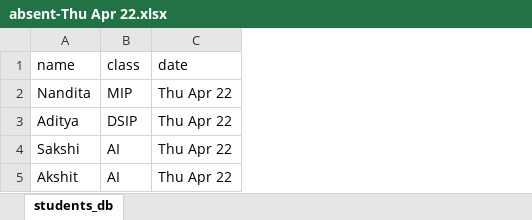
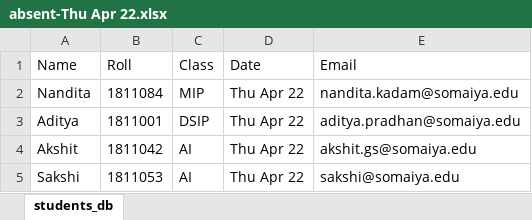
Before and after one commit to staticshreyas/Attendance-Portal, an Excel workbook: XLS_FILES/absent/absent-Thu Apr 22.xlsx, sheet students_db, drawn as a sheet; values as stored, in another font and other column widths than the file's, no borders; removed rows and columns are numbered as before the commit, all else as after; the diff names each change by its address in the sheet, - before the commit and + after, or states it on an @@ line.

Commit message:
Added rollnumber and email to absentees

```diff
--- a/XLS_FILES/absent/absent-Thu Apr 22.xlsx (sheet students_db)
+++ b/XLS_FILES/absent/absent-Thu Apr 22.xlsx (sheet students_db)
+column B, rows 2-3: 1811084 | 1811001; row 5: 1811053
+column E, rows 2-3: nandita.kadam@somaiya.edu | aditya.pradhan@somaiya.edu; row 5: sakshi@somaiya.edu
-row 1: name | class | date
+row 1: Name | Roll | Class | Date | Email
@@ row 5 moved to row 4: Akshit @@
```
Also changed, not shown: 20 other files.
